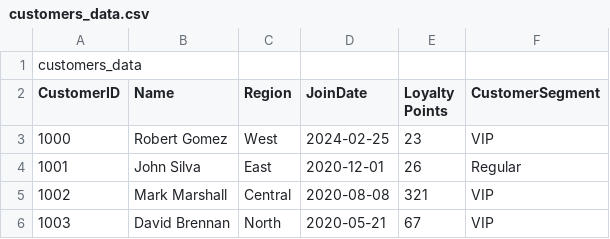
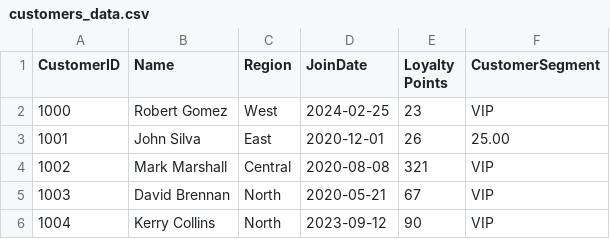
Before and after one commit to purna4u/smart-store-purna, a CSV file: data/raw/customers_data.csv, drawn as a sheet; only a part is shown; the shorter side is filled out with more unchanged rows.

```diff
--- a/data/raw/customers_data.csv
+++ b/data/raw/customers_data.csv
@@ -1,5 +1,4 @@
-customers_data
 CustomerID,Name,Region,JoinDate,Loyalty Points,CustomerSegment
 1000,Robert Gomez,West,2024-02-25,23,VIP
-1001,John Silva,East,2020-12-01,26,Regular
+1001,John Silva,East,2020-12-01,26,25.00
 1002,Mark Marshall,Central,2020-08-08,321,VIP
```
Also changed, not shown: data/raw/products_data.csv, data/raw/sales_data.csv, 10 other files.
